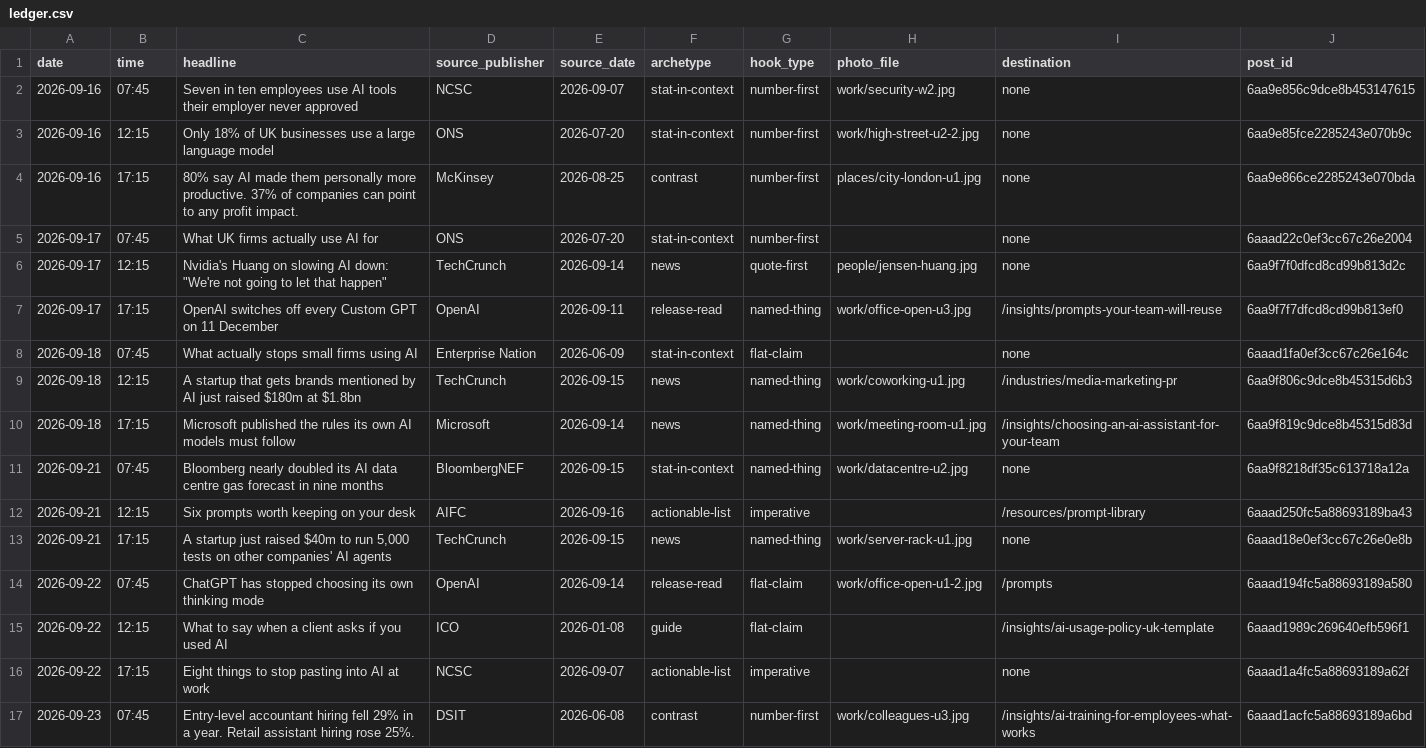
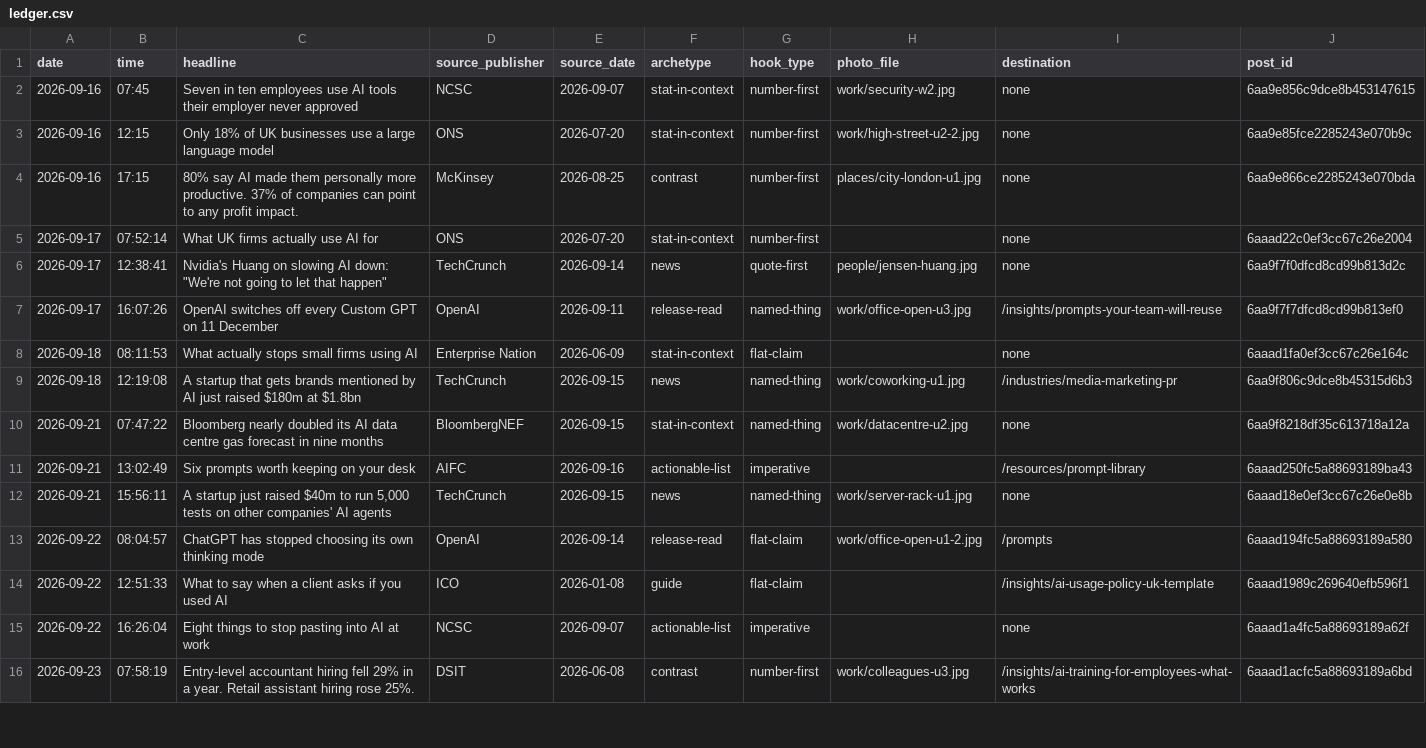
Before and after one commit to DataPulseAI/aifc-social, a CSV file: bank/ledger.csv, drawn as a sheet; only a part is shown; the diff covers the shown part only.

```diff
--- a/bank/ledger.csv
+++ b/bank/ledger.csv
@@ -4,14 +4,13 @@ date,time,headline,source_publisher,source_date,archetype,hook_type,photo_file,d
 2026-09-16,17:15,80% say AI made them personally more productive. 37% of companies can point to any profit impact.,McKinsey,2026-08-25,contrast,number-first,places/city-london-u1.jpg,none,6aa9e866ce2285243e070bda
-2026-09-17,07:45,What UK firms actually use AI for,ONS,2026-07-20,stat-in-context,number-first,,none,6aaad22c0ef3cc67c26e2004
-2026-09-17,12:15,"Nvidia's Huang on slowing AI down: ""We're not going to let that happen""",TechCrunch,2026-09-14,news,quote-first,people/jensen-huang.jpg,none,6aa9f7f0dfcd8cd99b813d2c
-2026-09-17,17:15,OpenAI switches off every Custom GPT on 11 December,OpenAI,2026-09-11,release-read,named-thing,work/office-open-u3.jpg,/insights/prompts-your-team-will-reuse,6aa9f7f7dfcd8cd99b813ef0
-2026-09-18,07:45,What actually stops small firms using AI,Enterprise Nation,2026-06-09,stat-in-context,flat-claim,,none,6aaad1fa0ef3cc67c26e164c
-2026-09-18,12:15,A startup that gets brands mentioned by AI just raised $180m at $1.8bn,TechCrunch,2026-09-15,news,named-thing,work/coworking-u1.jpg,/industries/media-marketing-pr,6aa9f806c9dce8b45315d6b3
-2026-09-18,17:15,Microsoft published the rules its own AI models must follow,Microsoft,2026-09-14,news,named-thing,work/meeting-room-u1.jpg,/insights/choosing-an-ai-assistant-for-your-team,6aa9f819c9dce8b45315d83d
-2026-09-21,07:45,Bloomberg nearly doubled its AI data centre gas forecast in nine months,BloombergNEF,2026-09-15,stat-in-context,named-thing,work/datacentre-u2.jpg,none,6aa9f8218df35c613718a12a
-2026-09-21,12:15,Six prompts worth keeping on your desk,AIFC,2026-09-16,actionable-list,imperative,,/resources/prompt-library,6aaad250fc5a88693189ba43
-2026-09-21,17:15,"A startup just raised $40m to run 5,000 tests on other companies' AI agents",TechCrunch,2026-09-15,news,named-thing,work/server-rack-u1.jpg,none,6aaad18e0ef3cc67c26e0e8b
-2026-09-22,07:45,ChatGPT has stopped choosing its own thinking mode,OpenAI,2026-09-14,release-read,flat-claim,work/office-open-u1-2.jpg,/prompts,6aaad194fc5a88693189a580
-2026-09-22,12:15,What to say when a client asks if you used AI,ICO,2026-01-08,guide,flat-claim,,/insights/ai-usage-policy-uk-template,6aaad1989c269640efb596f1
-2026-09-22,17:15,Eight things to stop pasting into AI at work,NCSC,2026-09-07,actionable-list,imperative,,none,6aaad1a4fc5a88693189a62f
-2026-09-23,07:45,Entry-level accountant hiring fell 29% in a year. Retail assistant hiring rose 25%.,DSIT,2026-06-08,contrast,number-first,work/colleagues-u3.jpg,/insights/ai-training-for-employees-what-works,6aaad1acfc5a88693189a6bd
+2026-09-17,07:52:14,What UK firms actually use AI for,ONS,2026-07-20,stat-in-context,number-first,,none,6aaad22c0ef3cc67c26e2004
+2026-09-17,12:38:41,"Nvidia's Huang on slowing AI down: ""We're not going to let that happen""",TechCrunch,2026-09-14,news,quote-first,people/jensen-huang.jpg,none,6aa9f7f0dfcd8cd99b813d2c
+2026-09-17,16:07:26,OpenAI switches off every Custom GPT on 11 December,OpenAI,2026-09-11,release-read,named-thing,work/office-open-u3.jpg,/insights/prompts-your-team-will-reuse,6aa9f7f7dfcd8cd99b813ef0
+2026-09-18,08:11:53,What actually stops small firms using AI,Enterprise Nation,2026-06-09,stat-in-context,flat-claim,,none,6aaad1fa0ef3cc67c26e164c
+2026-09-18,12:19:08,A startup that gets brands mentioned by AI just raised $180m at $1.8bn,TechCrunch,2026-09-15,news,named-thing,work/coworking-u1.jpg,/industries/media-marketing-pr,6aa9f806c9dce8b45315d6b3
+2026-09-21,07:47:22,Bloomberg nearly doubled its AI data centre gas forecast in nine months,BloombergNEF,2026-09-15,stat-in-context,named-thing,work/datacentre-u2.jpg,none,6aa9f8218df35c613718a12a
+2026-09-21,13:02:49,Six prompts worth keeping on your desk,AIFC,2026-09-16,actionable-list,imperative,,/resources/prompt-library,6aaad250fc5a88693189ba43
+2026-09-21,15:56:11,"A startup just raised $40m to run 5,000 tests on other companies' AI agents",TechCrunch,2026-09-15,news,named-thing,work/server-rack-u1.jpg,none,6aaad18e0ef3cc67c26e0e8b
+2026-09-22,08:04:57,ChatGPT has stopped choosing its own thinking mode,OpenAI,2026-09-14,release-read,flat-claim,work/office-open-u1-2.jpg,/prompts,6aaad194fc5a88693189a580
+2026-09-22,12:51:33,What to say when a client asks if you used AI,ICO,2026-01-08,guide,flat-claim,,/insights/ai-usage-policy-uk-template,6aaad1989c269640efb596f1
+2026-09-22,16:26:04,Eight things to stop pasting into AI at work,NCSC,2026-09-07,actionable-list,imperative,,none,6aaad1a4fc5a88693189a62f
+2026-09-23,07:58:19,Entry-level accountant hiring fell 29% in a year. Retail assistant hiring rose 25%.,DSIT,2026-06-08,contrast,number-first,work/colleagues-u3.jpg,/insights/ai-training-for-employees-what-works,6aaad1acfc5a88693189a6bd
```
Also changed, not shown: 13 edited cells elsewhere in this file, 38 other files.
